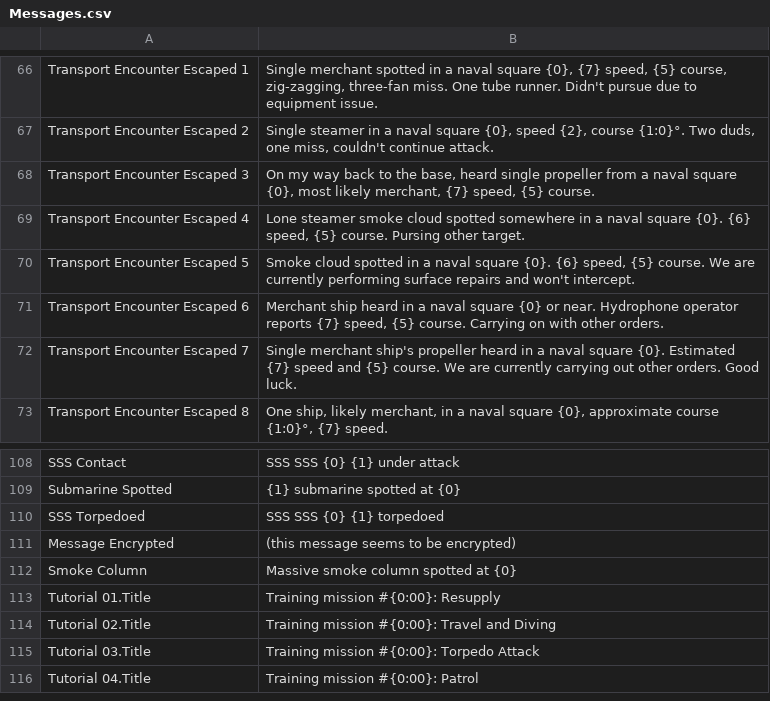
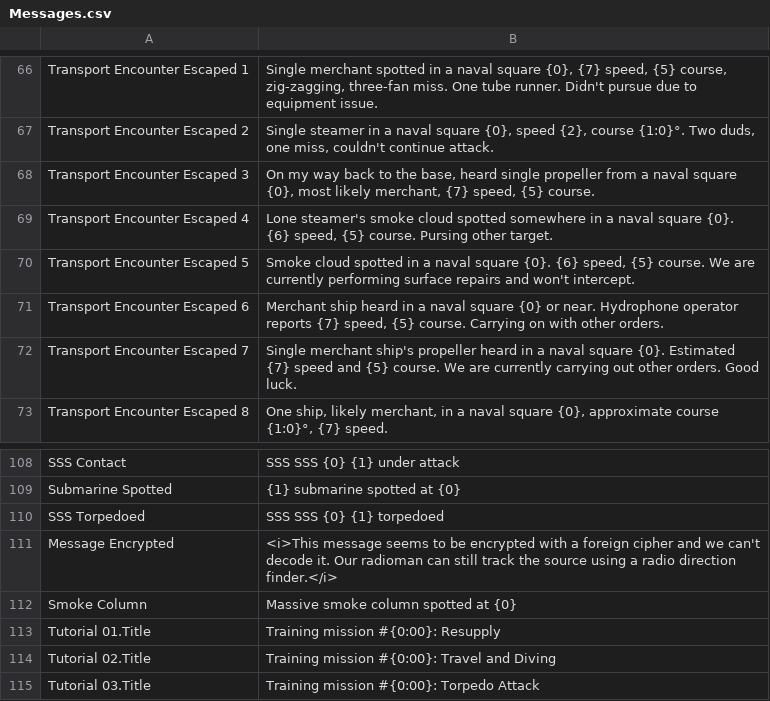
Before and after one commit to mononok/UBoat, a CSV file: Messages.csv, drawn as a sheet; only a part is shown, gaps mark what is left out; the shorter side is filled out with more unchanged rows.

```diff
--- a/Messages.csv
+++ b/Messages.csv
@@ -84,3 +84,3 @@ Transport Encounter Escaped 2,"Single steamer in a naval square {0}, speed {2},
 Transport Encounter Escaped 3,"On my way back to the base, heard single propeller from a naval square {0}, most likely merchant, {7} speed, {5} course."
-Transport Encounter Escaped 4,"Lone steamer smoke cloud spotted somewhere in a naval square {0}. {6} speed, {5} course. Pursing other target."
+Transport Encounter Escaped 4,"Lone steamer's smoke cloud spotted somewhere in a naval square {0}. {6} speed, {5} course. Pursing other target."
 Transport Encounter Escaped 5,"Smoke cloud spotted in a naval square {0}. {6} speed, {5} course. We are currently performing surface repairs and won't intercept."
@@ -126,3 +126,3 @@ Submarine Spotted,{1} submarine spotted at {0}
 SSS Torpedoed,SSS SSS {0} {1} torpedoed
-Message Encrypted,(this message seems to be encrypted)
+Message Encrypted,<i>This message seems to be encrypted with a foreign cipher and we can't decode it. Our radioman can still track the source using a radio direction finder.</i>
 Smoke Column,Massive smoke column spotted at {0}
```
Also changed, not shown: Actions.csv, Advisor.csv, 4 other files.
